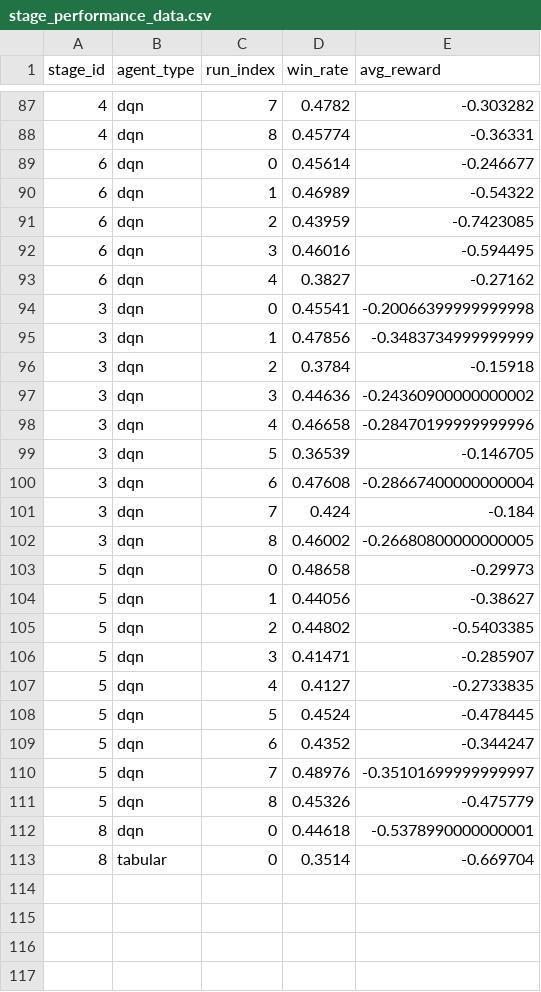
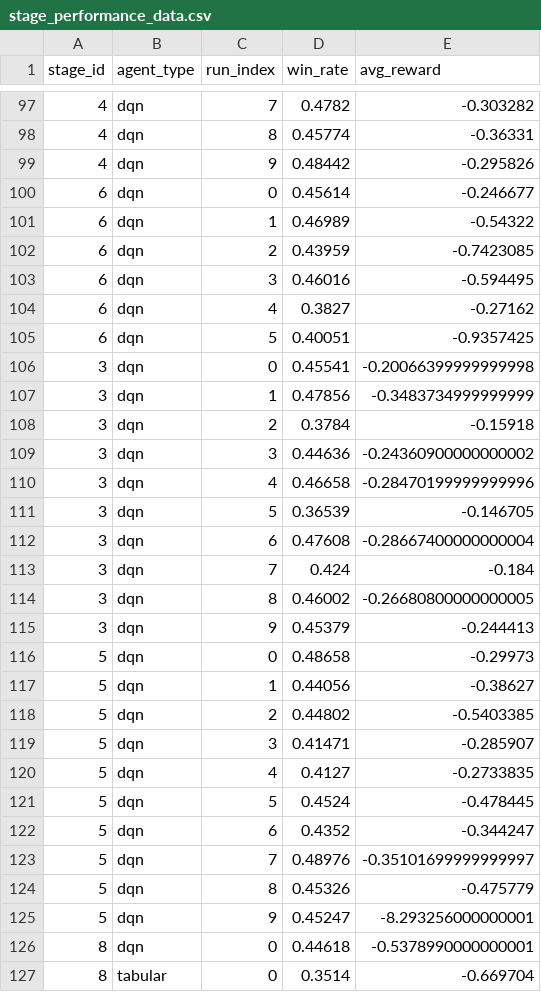
Before and after one commit to LUH-AI-devnerds/llm-guided-curriculum-rl, a CSV file: paper_results_8deck/stage_performance_data.csv, drawn as a sheet; only a part is shown, gaps mark what is left out; the diff covers the shown part only.

```diff
--- a/paper_results_8deck/stage_performance_data.csv
+++ b/paper_results_8deck/stage_performance_data.csv
@@ -88,2 +98,3 @@ stage_id,agent_type,run_index,win_rate,avg_reward
 4,dqn,8,0.45774,-0.36331
+4,dqn,9,0.48442,-0.295826
 6,dqn,0,0.45614,-0.246677
@@ -93,2 +104,3 @@ stage_id,agent_type,run_index,win_rate,avg_reward
 6,dqn,4,0.3827,-0.27162
+6,dqn,5,0.40051,-0.9357425
 3,dqn,0,0.45541,-0.20066399999999998
@@ -102,2 +114,3 @@ stage_id,agent_type,run_index,win_rate,avg_reward
 3,dqn,8,0.46002,-0.26680800000000005
+3,dqn,9,0.45379,-0.244413
 5,dqn,0,0.48658,-0.29973
@@ -111,2 +124,3 @@ stage_id,agent_type,run_index,win_rate,avg_reward
 5,dqn,8,0.45326,-0.475779
+5,dqn,9,0.45247,-8.293256000000001
 8,dqn,0,0.44618,-0.5378990000000001
```
Also changed, not shown: 10 added rows elsewhere in this file, paper_results_8deck/agent_progression_data.csv, paper_results_8deck/best_performance_data.csv, 51 other files.
